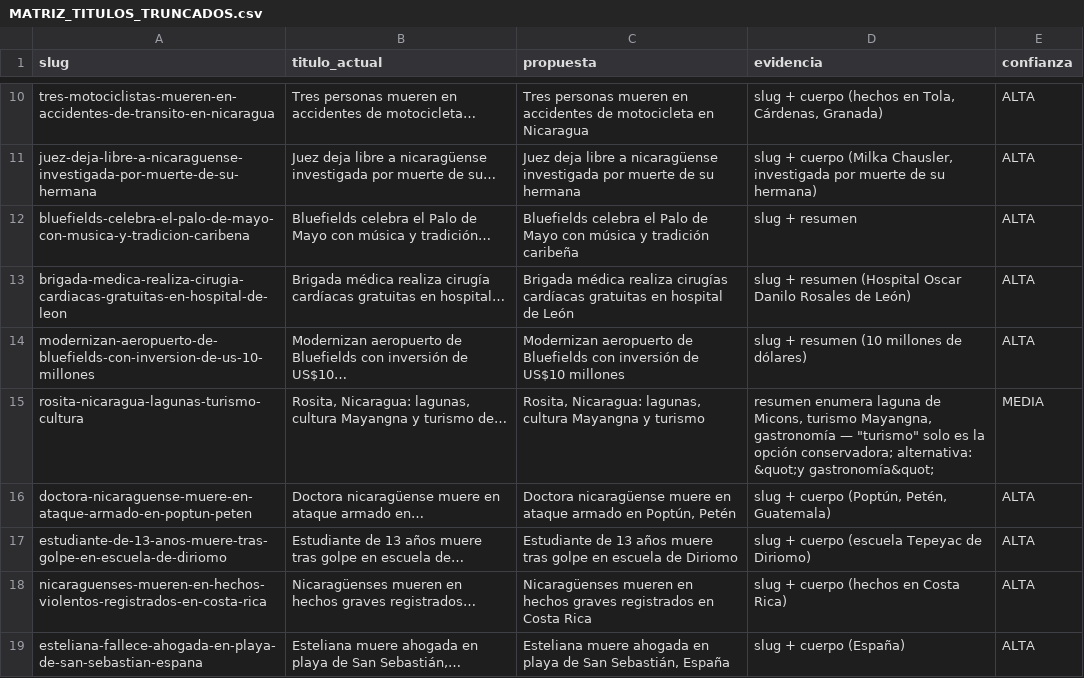
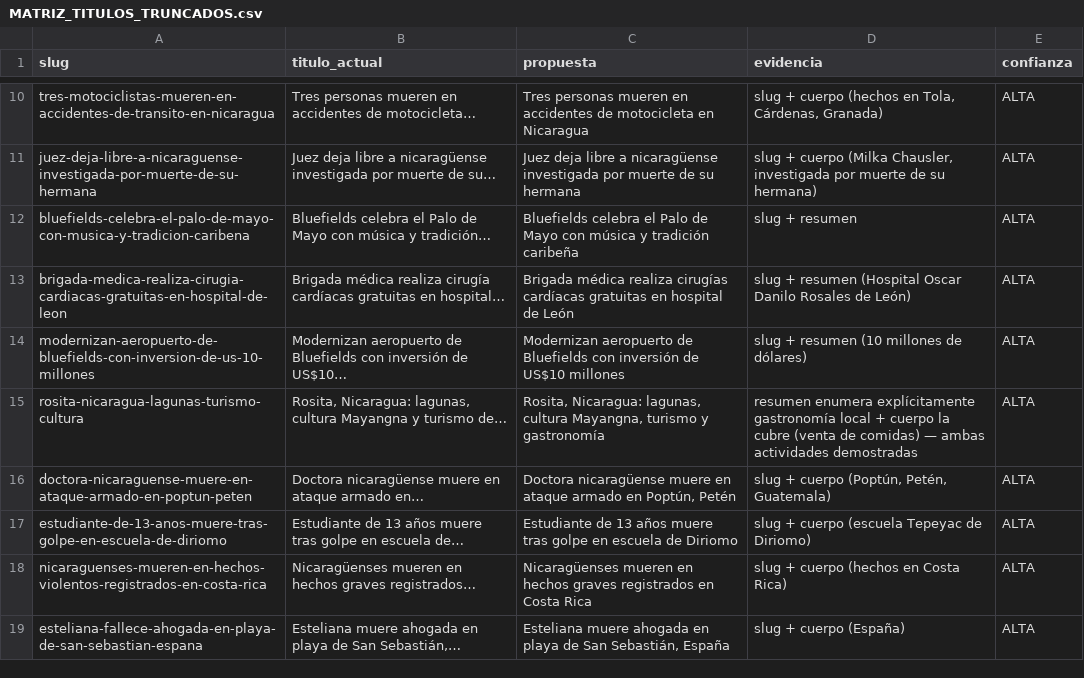
Before and after one commit to Nicmay18/informate-nicaragua-final, a CSV file: MATRIZ_TITULOS_TRUNCADOS.csv, drawn as a sheet; only a part is shown, gaps mark what is left out.

```diff
--- a/MATRIZ_TITULOS_TRUNCADOS.csv
+++ b/MATRIZ_TITULOS_TRUNCADOS.csv
@@ -14,3 +14,3 @@ slug,titulo_actual,propuesta,evidencia,confianza
 "modernizan-aeropuerto-de-bluefields-con-inversion-de-us-10-millones","Modernizan aeropuerto de Bluefields con inversión de US$10…","Modernizan aeropuerto de Bluefields con inversión de US$10 millones","slug + resumen (10 millones de dólares)","ALTA"
-"rosita-nicaragua-lagunas-turismo-cultura","Rosita, Nicaragua: lagunas, cultura Mayangna y turismo de…","Rosita, Nicaragua: lagunas, cultura Mayangna y turismo","resumen enumera laguna de Micons, turismo Mayangna, gastronomía — ""turismo"" solo es la opción conservadora; alternativa: &quot;y gastronomía&quot;","MEDIA"
+"rosita-nicaragua-lagunas-turismo-cultura","Rosita, Nicaragua: lagunas, cultura Mayangna y turismo de…","Rosita, Nicaragua: lagunas, cultura Mayangna, turismo y gastronomía","resumen enumera explícitamente gastronomía local + cuerpo la cubre (venta de comidas) — ambas actividades demostradas","ALTA"
 "doctora-nicaraguense-muere-en-ataque-armado-en-poptun-peten","Doctora nicaragüense muere en ataque armado en…","Doctora nicaragüense muere en ataque armado en Poptún, Petén","slug + cuerpo (Poptún, Petén, Guatemala)","ALTA"
```
Also changed, not shown: 7 other files.
